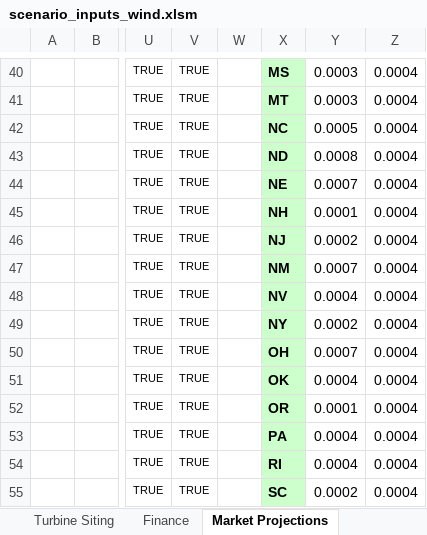
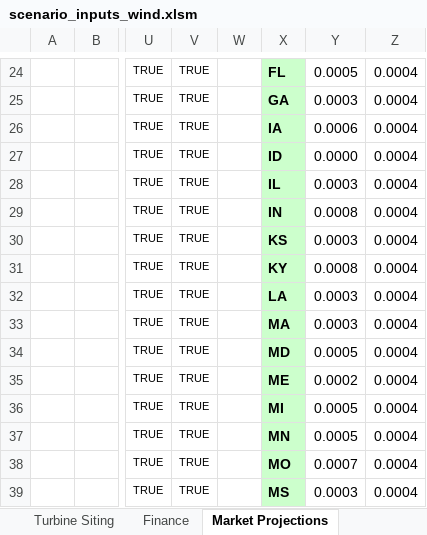
Before and after one commit to jmarinpi/dgen_globetrotter, an Excel workbook: excel/scenario_inputs_wind.xlsm, sheet Market Projections, drawn as a sheet; only a part is shown, gaps mark what is left out; values as stored, in another font and other column widths than the file's, no borders; charts and pictures not drawn; addresses are those after the commit; the diff covers the shown part only; the diff names each change by its address in the sheet, - before the commit and + after, or states it on an @@ line.

```diff
--- a/excel/scenario_inputs_wind.xlsm (sheet Market Projections)
+++ b/excel/scenario_inputs_wind.xlsm (sheet Market Projections)
-X24: MS
+X24: FL
-Y24: 0.0003
+Y24: 0.0005
-X25: MT
+X25: GA
-X26: NC
+X26: IA
-Y26: 0.0005
+Y26: 0.0006
-X27: ND
+X27: ID
-Y27: 0.0008
+Y27: 0.0000
-X28: NE
+X28: IL
-Y28: 0.0007
+Y28: 0.0003
-X29: NH
+X29: IN
-Y29: 0.0001
+Y29: 0.0008
-X30: NJ
+X30: KS
-Y30: 0.0002
+Y30: 0.0003
-X31: NM
+X31: KY
-Y31: 0.0007
+Y31: 0.0008
-X32: NV
+X32: LA
-Y32: 0.0004
+Y32: 0.0003
-X33: NY
+X33: MA
-Y33: 0.0002
+Y33: 0.0003
-X34: OH
+X34: MD
-Y34: 0.0007
+Y34: 0.0005
-X35: OK
+X35: ME
-Y35: 0.0004
+Y35: 0.0002
-X36: OR
+X36: MI
-Y36: 0.0001
+Y36: 0.0005
-X37: PA
+X37: MN
-Y37: 0.0004
+Y37: 0.0005
-X38: RI
+X38: MO
-Y38: 0.0004
+Y38: 0.0007
-X39: SC
+X39: MS
-Y39: 0.0002
+Y39: 0.0003
```
Also changed, not shown: 2 added rows, 17 removed rows, 80 edited cells, cell formats and merged cells elsewhere in this sheet, charts or pictures, excel/scenario_inputs_solar.xlsm, 1 other file.
